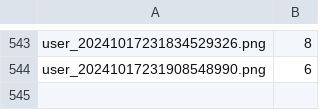
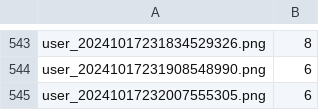
Before and after one commit to k-luka/Digit_Draw_AI, a CSV file: data/processedData/labels.csv, drawn as a sheet; only a part is shown, gaps mark what is left out; the diff names each change by its address in the sheet, - before the commit and + after, or states it on an @@ line.

Commit message:
Update labels.csv

```diff
--- a/data/processedData/labels.csv
+++ b/data/processedData/labels.csv
+row 545: user_20241017232007555305.png | 6
```
